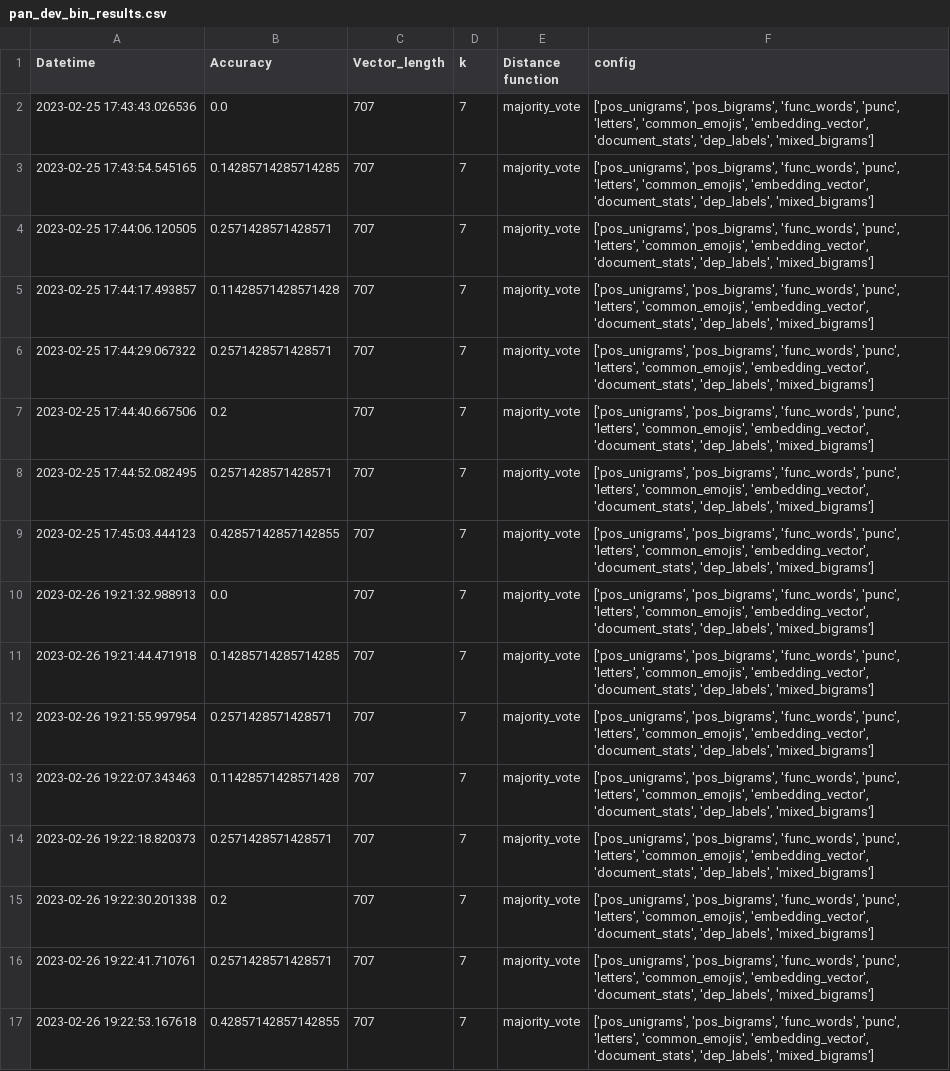
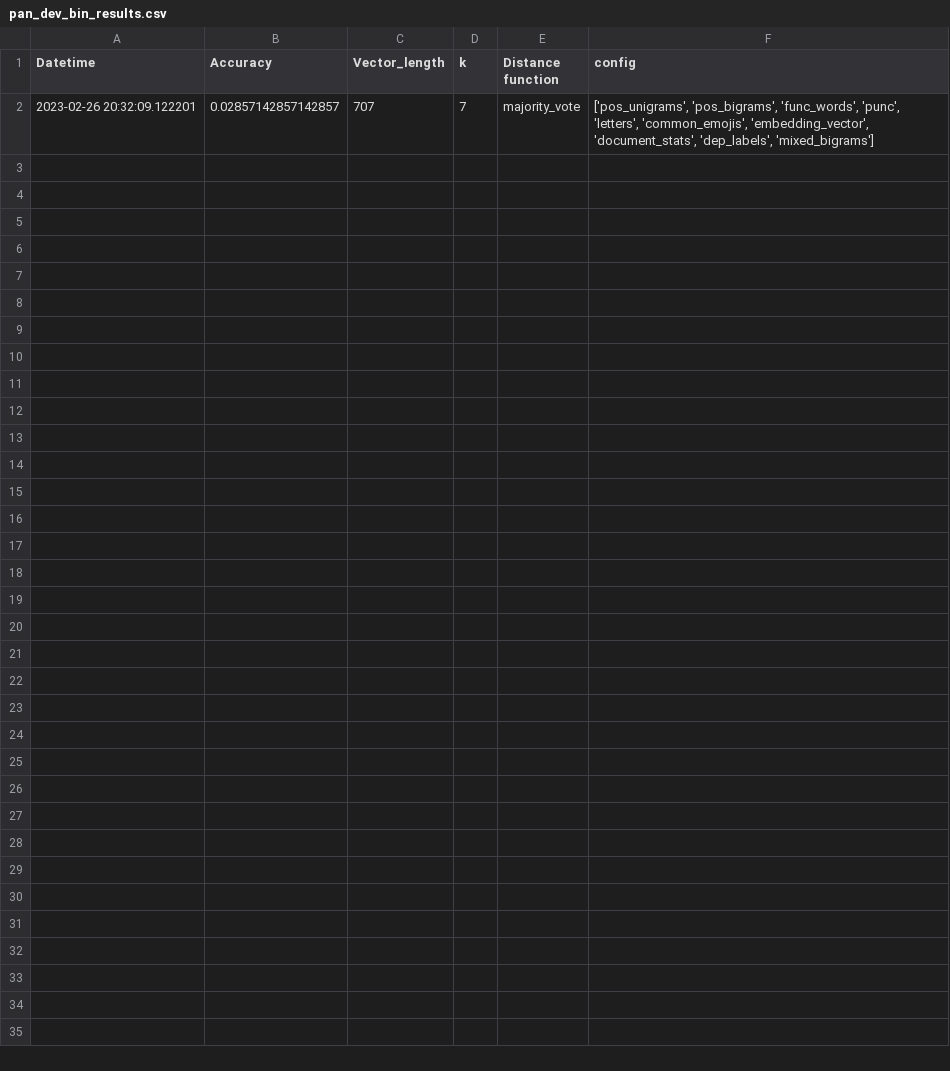
Before and after one commit to eric-sclafani/gram2vec, a CSV file: gram2vec/eval/results/pan_dev_bin_results.csv, drawn as a sheet.

Commit message:
backup before data saving changes

```diff
--- a/gram2vec/eval/results/pan_dev_bin_results.csv
+++ b/gram2vec/eval/results/pan_dev_bin_results.csv
@@ -1,17 +1,2 @@
 Datetime,Accuracy,Vector_length,k,Distance function,config
-2023-02-25 17:43:43.026536,0.0,707,7,majority_vote,"['pos_unigrams', 'pos_bigrams', 'func_words', 'punc', 'letters', 'common_emojis', 'embedding_vector', 'document_stats', 'dep_labels', 'mixed_bigrams']"
-2023-02-25 17:43:54.545165,0.14285714285714285,707,7,majority_vote,"['pos_unigrams', 'pos_bigrams', 'func_words', 'punc', 'letters', 'common_emojis', 'embedding_vector', 'document_stats', 'dep_labels', 'mixed_bigrams']"
-2023-02-25 17:44:06.120505,0.2571428571428571,707,7,majority_vote,"['pos_unigrams', 'pos_bigrams', 'func_words', 'punc', 'letters', 'common_emojis', 'embedding_vector', 'document_stats', 'dep_labels', 'mixed_bigrams']"
-2023-02-25 17:44:17.493857,0.11428571428571428,707,7,majority_vote,"['pos_unigrams', 'pos_bigrams', 'func_words', 'punc', 'letters', 'common_emojis', 'embedding_vector', 'document_stats', 'dep_labels', 'mixed_bigrams']"
-2023-02-25 17:44:29.067322,0.2571428571428571,707,7,majority_vote,"['pos_unigrams', 'pos_bigrams', 'func_words', 'punc', 'letters', 'common_emojis', 'embedding_vector', 'document_stats', 'dep_labels', 'mixed_bigrams']"
-2023-02-25 17:44:40.667506,0.2,707,7,majority_vote,"['pos_unigrams', 'pos_bigrams', 'func_words', 'punc', 'letters', 'common_emojis', 'embedding_vector', 'document_stats', 'dep_labels', 'mixed_bigrams']"
-2023-02-25 17:44:52.082495,0.2571428571428571,707,7,majority_vote,"['pos_unigrams', 'pos_bigrams', 'func_words', 'punc', 'letters', 'common_emojis', 'embedding_vector', 'document_stats', 'dep_labels', 'mixed_bigrams']"
-2023-02-25 17:45:03.444123,0.42857142857142855,707,7,majority_vote,"['pos_unigrams', 'pos_bigrams', 'func_words', 'punc', 'letters', 'common_emojis', 'embedding_vector', 'document_stats', 'dep_labels', 'mixed_bigrams']"
-2023-02-26 19:21:32.988913,0.0,707,7,majority_vote,"['pos_unigrams', 'pos_bigrams', 'func_words', 'punc', 'letters', 'common_emojis', 'embedding_vector', 'document_stats', 'dep_labels', 'mixed_bigrams']"
-2023-02-26 19:21:44.471918,0.14285714285714285,707,7,majority_vote,"['pos_unigrams', 'pos_bigrams', 'func_words', 'punc', 'letters', 'common_emojis', 'embedding_vector', 'document_stats', 'dep_labels', 'mixed_bigrams']"
-2023-02-26 19:21:55.997954,0.2571428571428571,707,7,majority_vote,"['pos_unigrams', 'pos_bigrams', 'func_words', 'punc', 'letters', 'common_emojis', 'embedding_vector', 'document_stats', 'dep_labels', 'mixed_bigrams']"
-2023-02-26 19:22:07.343463,0.11428571428571428,707,7,majority_vote,"['pos_unigrams', 'pos_bigrams', 'func_words', 'punc', 'letters', 'common_emojis', 'embedding_vector', 'document_stats', 'dep_labels', 'mixed_bigrams']"
-2023-02-26 19:22:18.820373,0.2571428571428571,707,7,majority_vote,"['pos_unigrams', 'pos_bigrams', 'func_words', 'punc', 'letters', 'common_emojis', 'embedding_vector', 'document_stats', 'dep_labels', 'mixed_bigrams']"
-2023-02-26 19:22:30.201338,0.2,707,7,majority_vote,"['pos_unigrams', 'pos_bigrams', 'func_words', 'punc', 'letters', 'common_emojis', 'embedding_vector', 'document_stats', 'dep_labels', 'mixed_bigrams']"
-2023-02-26 19:22:41.710761,0.2571428571428571,707,7,majority_vote,"['pos_unigrams', 'pos_bigrams', 'func_words', 'punc', 'letters', 'common_emojis', 'embedding_vector', 'document_stats', 'dep_labels', 'mixed_bigrams']"
-2023-02-26 19:22:53.167618,0.42857142857142855,707,7,majority_vote,"['pos_unigrams', 'pos_bigrams', 'func_words', 'punc', 'letters', 'common_emojis', 'embedding_vector', 'document_stats', 'dep_labels', 'mixed_bigrams']"
+2023-02-26 20:32:09.122201,0.02857142857142857,707,7,majority_vote,"['pos_unigrams', 'pos_bigrams', 'func_words', 'punc', 'letters', 'common_emojis', 'embedding_vector', 'document_stats', 'dep_labels', 'mixed_bigrams']"
```
Also changed, not shown: 5 other files.
